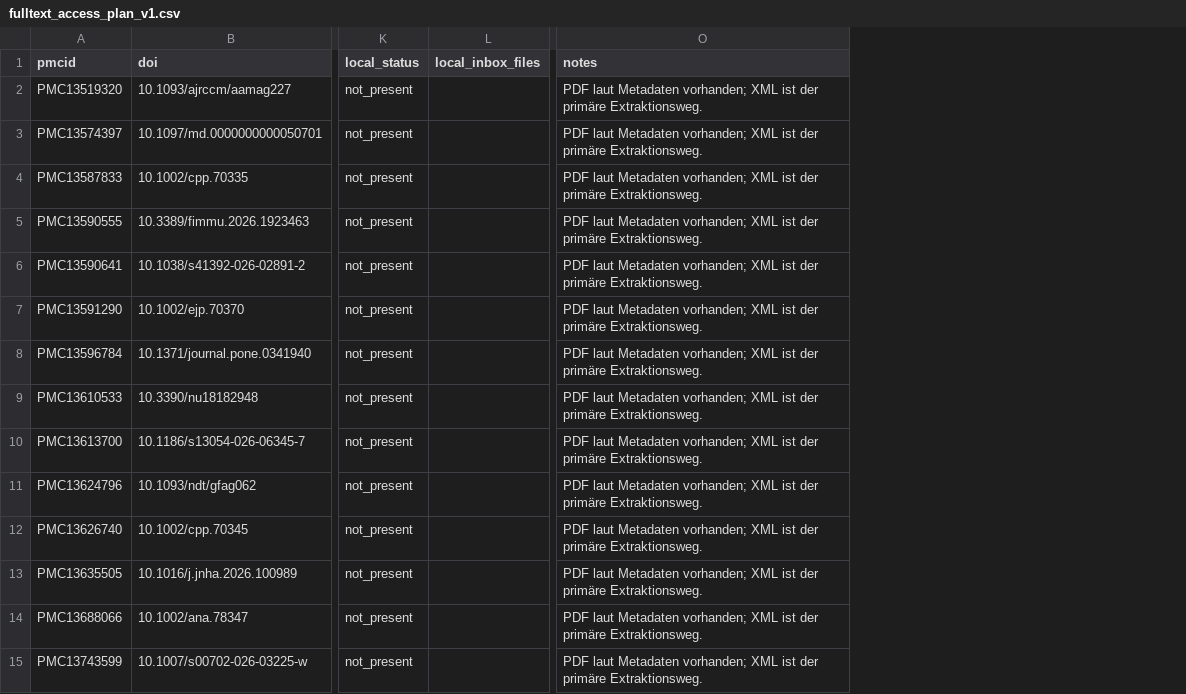
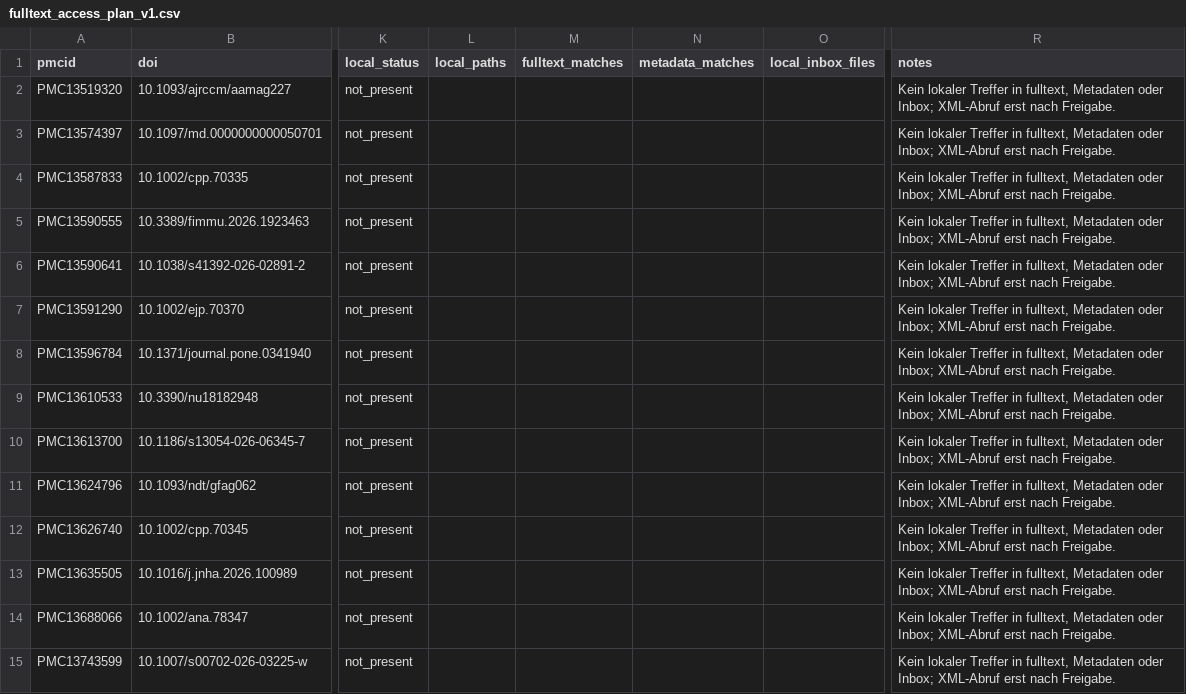
Before and after one commit to bauerhartmut/meta-analysis-agent, a CSV file: public_benchmark/evaluation/c1_pilot/holdout_p0_20261112/fulltext_access_plan_v1.csv, drawn as a sheet; only a part is shown, gaps mark what is left out; addresses are those after the commit; the diff covers the shown part only; the diff names each change by its address in the sheet, - before the commit and + after, or states it on an @@ line.

```diff
--- a/public_benchmark/evaluation/c1_pilot/holdout_p0_20261112/fulltext_access_plan_v1.csv
+++ b/public_benchmark/evaluation/c1_pilot/holdout_p0_20261112/fulltext_access_plan_v1.csv
+column L (local_paths), empty
+column M (fulltext_matches), empty
+column N (metadata_matches), empty
-R2:R15 (notes): PDF laut Metadaten vorhanden; XML ist der primäre Extraktionsweg.
+R2:R15 (notes): Kein lokaler Treffer in fulltext, Metadaten oder Inbox; XML-Abruf erst nach Freigabe.
```
Also changed, not shown: 22 edited cells elsewhere in this file, public_benchmark/evaluation/c1_pilot/holdout_p0_20261112/manual_review_signoff_v1.csv, 7 other files.
